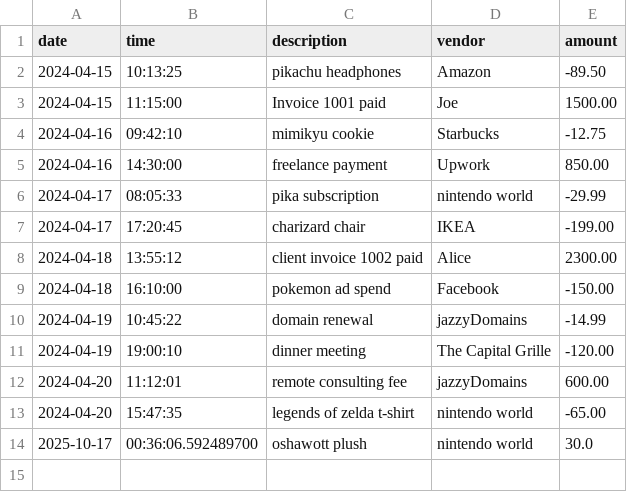
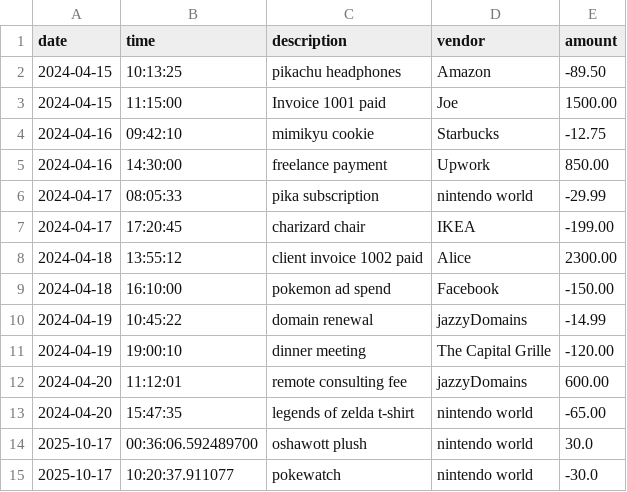
Before and after one commit to JazzyGermosen/AccountLedgerCapstone, a CSV file: transactions.csv, drawn as a sheet.

Commit message:
fixed some bugs in the code "should" work well. will be adjusting some of the data later

```diff
--- a/transactions.csv
+++ b/transactions.csv
@@ -14 +14,2 @@ date|time|description|vendor|amount
 2025-10-17|00:36:06.592489700|oshawott plush|nintendo world|30.0
+2025-10-17|10:20:37.911077|pokewatch |nintendo world|-30.0
```
Also changed, not shown: 1 other file.
